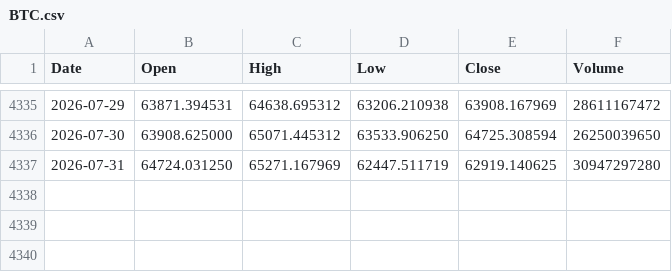
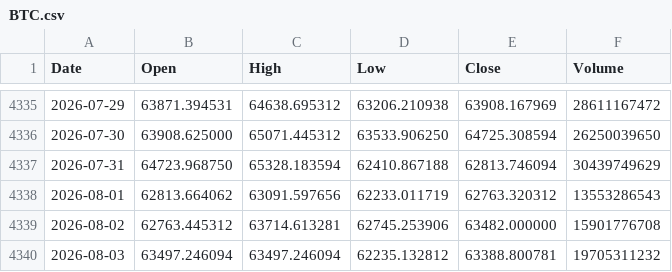
Before and after one commit to LynchDyl/Trading-, a CSV file: data/BTC.csv, drawn as a sheet; only a part is shown, gaps mark what is left out.

```diff
--- a/data/BTC.csv
+++ b/data/BTC.csv
@@ -4336,2 +4336,5 @@ Date,Open,High,Low,Close,Volume
 2026-07-30,63908.625000,65071.445312,63533.906250,64725.308594,26250039650
-2026-07-31,64724.031250,65271.167969,62447.511719,62919.140625,30947297280
+2026-07-31,64723.968750,65328.183594,62410.867188,62813.746094,30439749629
+2026-08-01,62813.664062,63091.597656,62233.011719,62763.320312,13553286543
+2026-08-02,62763.445312,63714.613281,62745.253906,63482.000000,15901776708
+2026-08-03,63497.246094,63497.246094,62235.132812,63388.800781,19705311232
```
Also changed, not shown: data/EFA.csv, data/GLD.csv, 18 other files.
